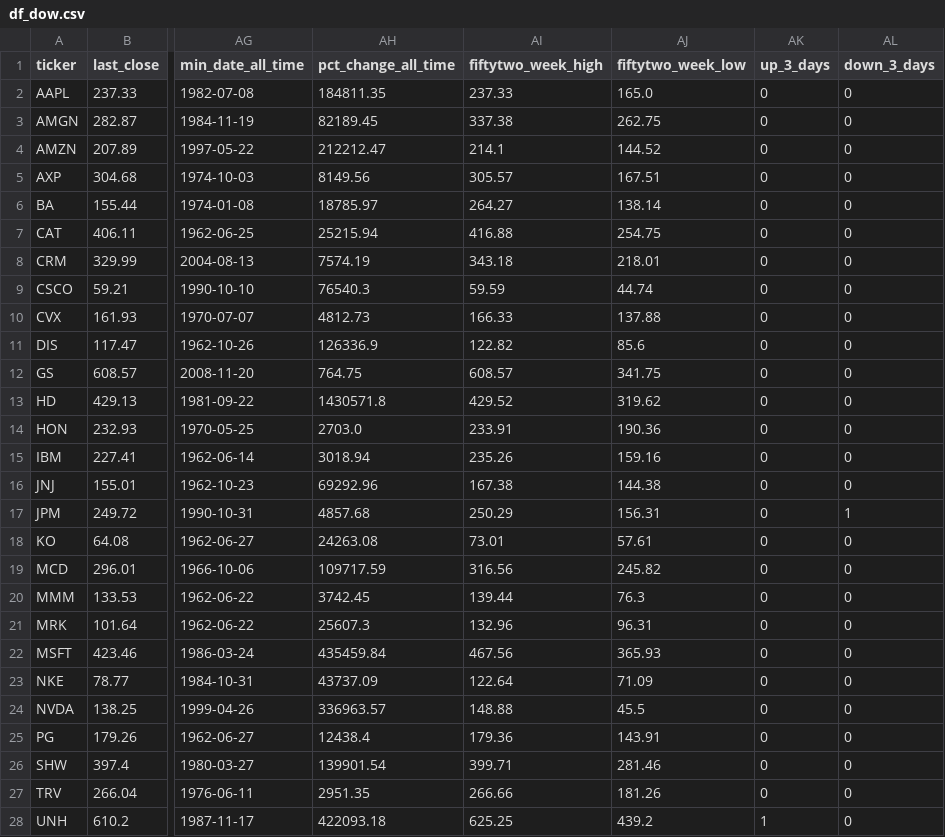
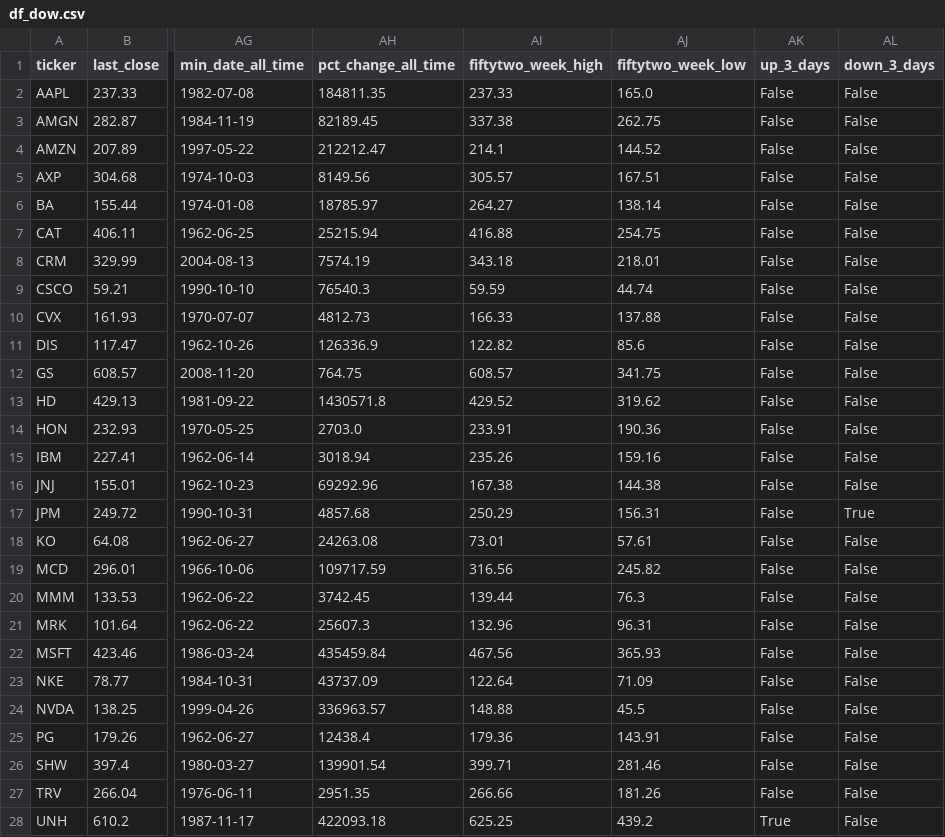
Before and after one commit to bhattathakur/snpdaily, a CSV file: df_dow.csv, drawn as a sheet; only a part is shown, gaps mark what is left out; the diff covers the shown part only; the diff names each change by its address in the sheet, - before the commit and + after, or states it on an @@ line.

```diff
--- a/df_dow.csv
+++ b/df_dow.csv
-AK2:AK27 (up_3_days): 0
+AK2:AK27 (up_3_days): False
-AL2:AL16 (down_3_days): 0
+AL2:AL16 (down_3_days): False
-AL17 (down_3_days): 1
+AL17 (down_3_days): True
-AL18:AL28 (down_3_days): 0
+AL18:AL28 (down_3_days): False
-AK28 (up_3_days): 1
+AK28 (up_3_days): True
```
Also changed, not shown: 6 edited cells elsewhere in this file, df_combined.csv, df_nasdaq100.csv, 1 other file.
